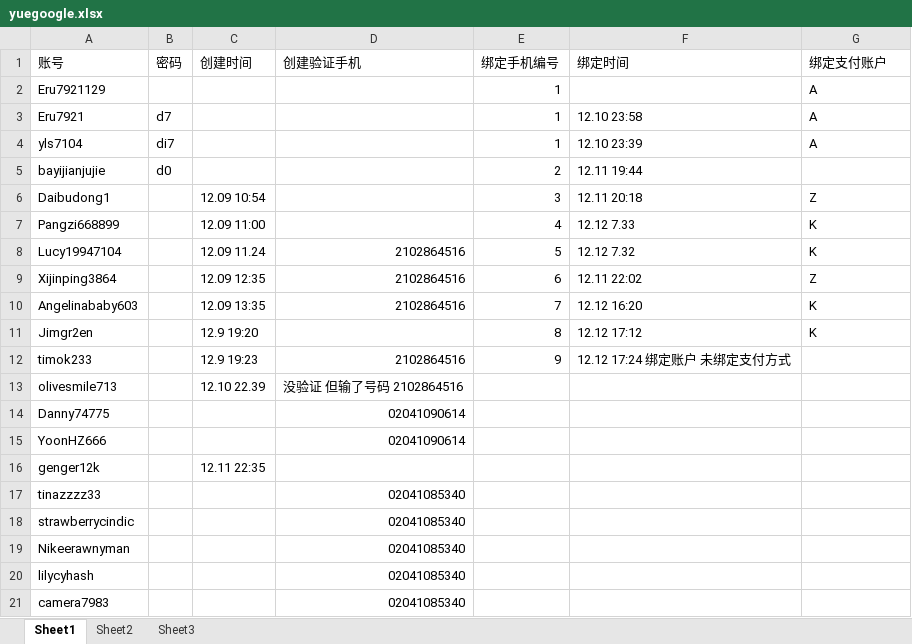
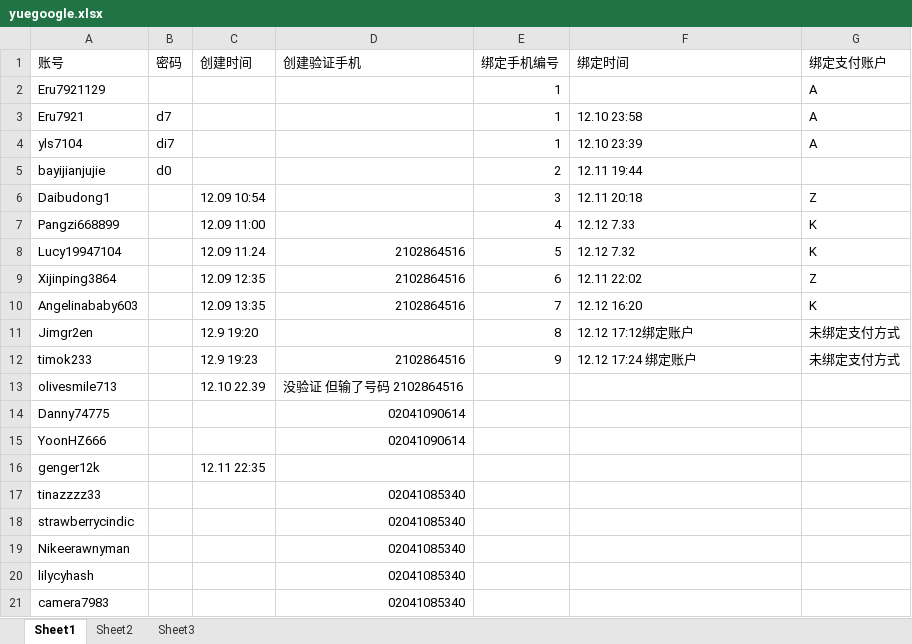
Before and after one commit to daiyyr/yueau, an Excel workbook: yuegoogle.xlsx, sheet Sheet1, drawn as a sheet; values as stored, in another font and other column widths than the file's, no cell formats; the diff names each change by its address in the sheet, - before the commit and + after, or states it on an @@ line.

```diff
--- a/yuegoogle.xlsx (sheet Sheet1)
+++ b/yuegoogle.xlsx (sheet Sheet1)
-F11 (绑定时间): 12.12 17:12
+F11 (绑定时间): 12.12 17:12绑定账户
-G11 (绑定支付账户): K
+G11 (绑定支付账户): 未绑定支付方式
-F12 (绑定时间): 12.12 17:24 绑定账户 未绑定支付方式
+F12 (绑定时间): 12.12 17:24 绑定账户
-G12 (绑定支付账户): (empty)
+G12 (绑定支付账户): 未绑定支付方式
```
Also changed, not shown: cell formats.
